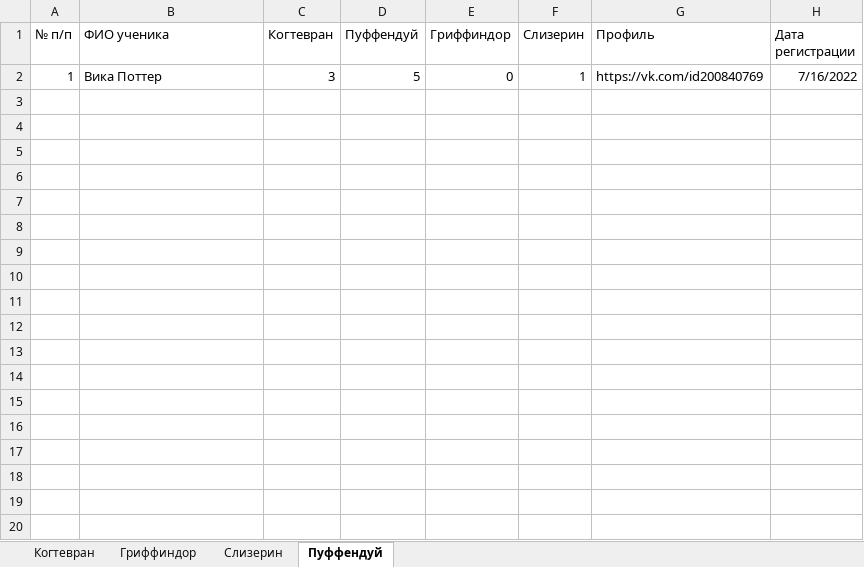
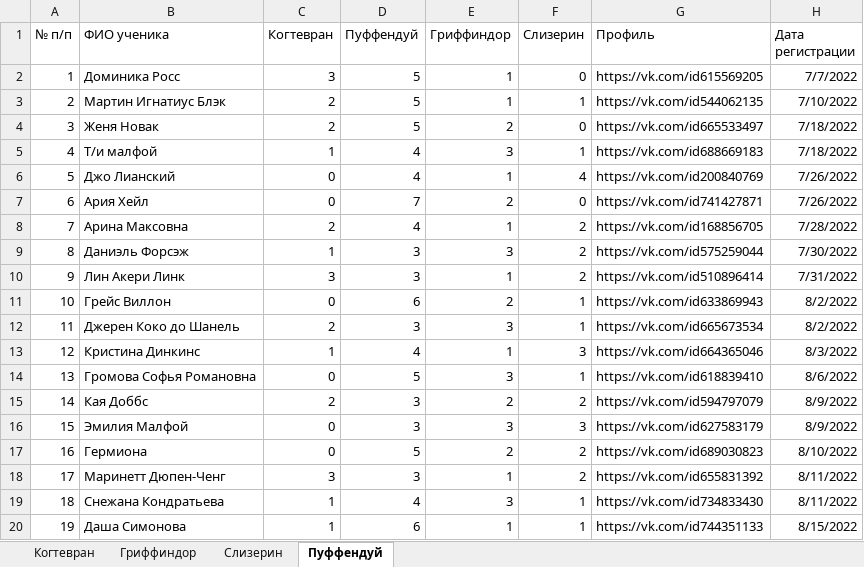
Before and after one commit to ckieverentineas/bot-vk-role-service-distributing-hat, an Excel workbook: hog-stud-report.xlsx, sheet Пуффендуй, drawn as a sheet; only a part is shown; values as stored, in another font and other column widths than the file's, no borders; the diff covers the shown part only; the diff names each change by its address in the sheet, - before the commit and + after, or states it on an @@ line.

```diff
--- a/hog-stud-report.xlsx (sheet Пуффендуй)
+++ b/hog-stud-report.xlsx (sheet Пуффендуй)
-B2 (ФИО ученика): Вика Поттер
+B2 (ФИО ученика): Доминика Росс
-E2 (Гриффиндор): 0
+E2 (Гриффиндор): 1
-F2 (Слизерин): 1
+F2 (Слизерин): 0
-G2 (Профиль): https://vk.com/id200840769
+G2 (Профиль): https://vk.com/id615569205
-H2 (Дата регистрации): 7/16/2022
+H2 (Дата регистрации): 7/7/2022
+row 3: 2 | Мартин Игнатиус Блэк | 2 | 5 | 1 | 1 | https://vk.com/id544062135 | 7/10/2022
+row 4: 3 | Женя Новак | 2 | 5 | 2 | 0 | https://vk.com/id665533497 | 7/18/2022
+row 5: 4 | Т/и малфой | 1 | 4 | 3 | 1 | https://vk.com/id688669183 | 7/18/2022
+row 6: 5 | Джо Лианский | 0 | 4 | 1 | 4 | https://vk.com/id200840769 | 7/26/2022
+row 7: 6 | Ария Хейл | 0 | 7 | 2 | 0 | https://vk.com/id741427871 | 7/26/2022
+row 8: 7 | Арина Максовна | 2 | 4 | 1 | 2 | https://vk.com/id168856705 | 7/28/2022
+row 9: 8 | Даниэль Форсэж | 1 | 3 | 3 | 2 | https://vk.com/id575259044 | 7/30/2022
+row 10: 9 | Лин Акери Линк | 3 | 3 | 1 | 2 | https://vk.com/id510896414 | 7/31/2022
+row 11: 10 | Грейс Виллон | 0 | 6 | 2 | 1 | https://vk.com/id633869943 | 8/2/2022
+row 12: 11 | Джерен Коко до Шанель | 2 | 3 | 3 | 1 | https://vk.com/id665673534 | 8/2/2022
+row 13: 12 | Кристина Динкинс | 1 | 4 | 1 | 3 | https://vk.com/id664365046 | 8/3/2022
+row 14: 13 | Громова Софья Романовна | 0 | 5 | 3 | 1 | https://vk.com/id618839410 | 8/6/2022
+row 15: 14 | Кая Доббс | 2 | 3 | 2 | 2 | https://vk.com/id594797079 | 8/9/2022
+row 16: 15 | Эмилия Малфой | 0 | 3 | 3 | 3 | https://vk.com/id627583179 | 8/9/2022
+row 17: 16 | Гермиона | 0 | 5 | 2 | 2 | https://vk.com/id689030823 | 8/10/2022
+row 18: 17 | Маринетт Дюпен-Ченг | 3 | 3 | 1 | 2 | https://vk.com/id655831392 | 8/11/2022
+row 19: 18 | Снежана Кондратьева | 1 | 4 | 3 | 1 | https://vk.com/id734833430 | 8/11/2022
+row 20: 19 | Даша Симонова | 1 | 6 | 1 | 1 | https://vk.com/id744351133 | 8/15/2022
```
Also changed, not shown: 79 added rows elsewhere in this sheet, sheet Когтевран, sheet Гриффиндор, sheet Слизерин, 3 other files.
